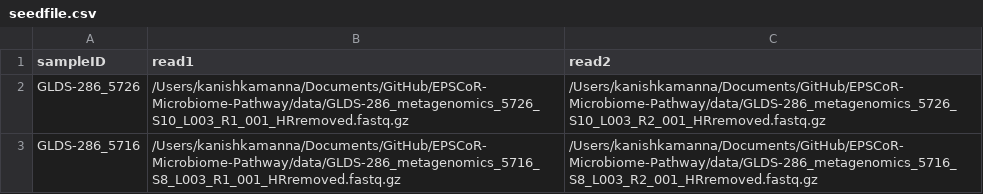
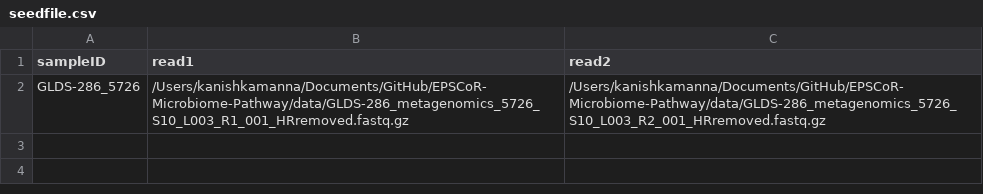
Before and after one commit to Nevada-Bioinformatics-Center/EPSCoR-Microbiome-Pathway, a CSV file: seedfile.csv, drawn as a sheet; the diff names each change by its address in the sheet, - before the commit and + after, or states it on an @@ line.

```diff
--- a/seedfile.csv
+++ b/seedfile.csv
-row 3: GLDS-286_5716 | /Users/kanishkamanna/Documents/GitHub/EPSCoR-Microbiome-Pathway/data/GLDS-286_metagenomics_5716_S8_L003_R1_001_HRremoved.fastq.gz | /Users/kanishkamanna/Documents/GitHub/EPSCoR-Microbiome-Pathway/data/GLDS-286_metagenomics_5716_S8_L003_R2_001_HRremoved.fastq.gz
```
Also changed, not shown: 10 other files.
